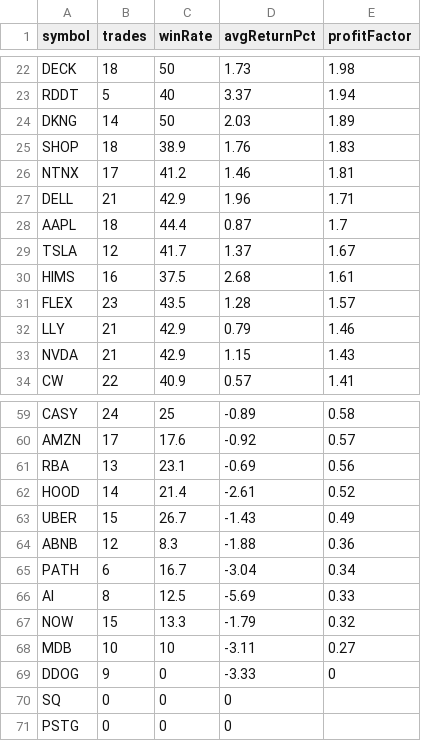
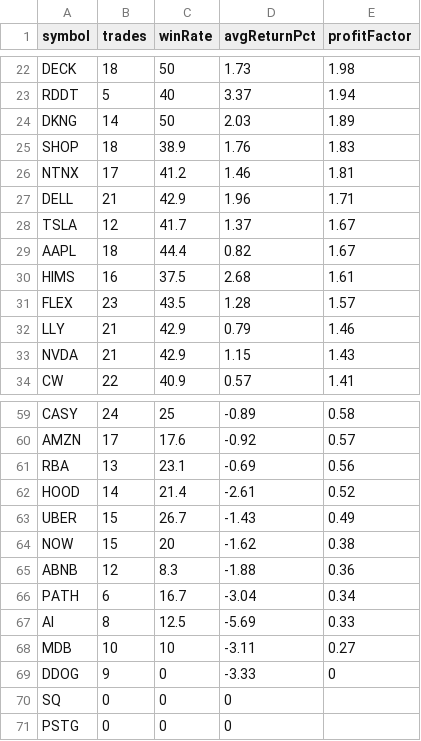
Before and after one commit to narendra0467/Trading-System, a CSV file: reports/latest_backtest.csv, drawn as a sheet; only a part is shown, gaps mark what is left out; removed rows and columns are numbered as before the commit, all else as after; the diff names each change by its address in the sheet, - before the commit and + after, or states it on an @@ line.

```diff
--- a/reports/latest_backtest.csv
+++ b/reports/latest_backtest.csv
-row 28: AAPL | 18 | 44.4 | 0.87 | 1.7
+row 29: AAPL | 18 | 44.4 | 0.82 | 1.67
+row 64: NOW | 15 | 20 | -1.62 | 0.38
-row 67: NOW | 15 | 13.3 | -1.79 | 0.32
```
Also changed, not shown: reports/hidden_multibagger_discovery_scanner.csv, reports/latest_high_risk_scan.csv, 18 other files.
